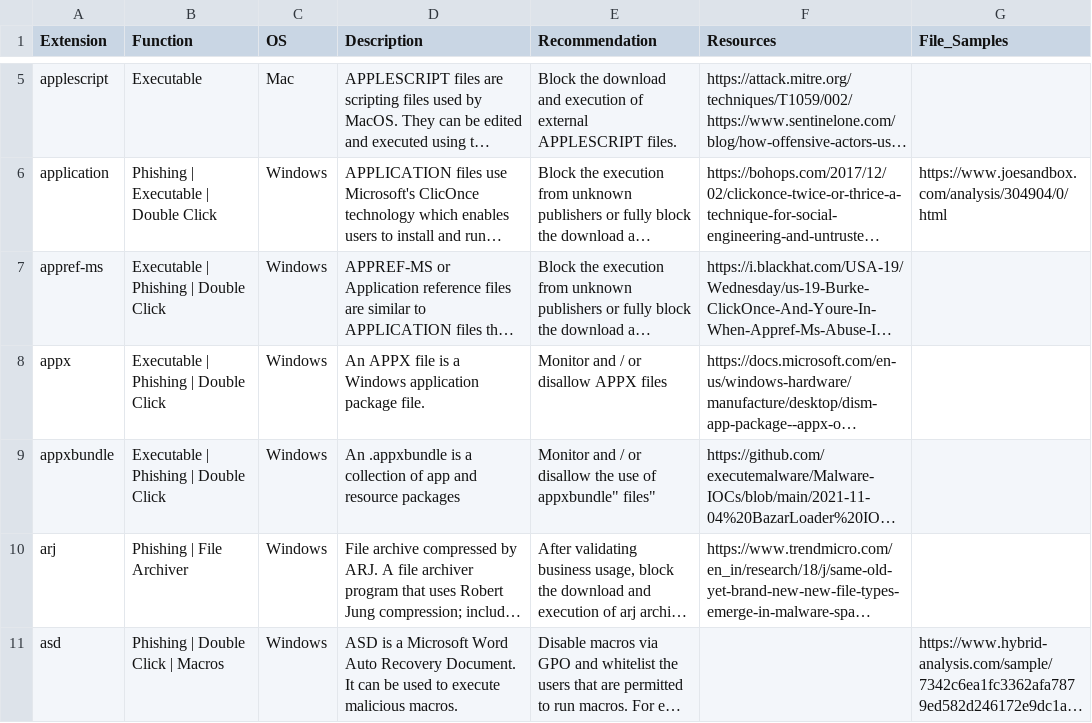
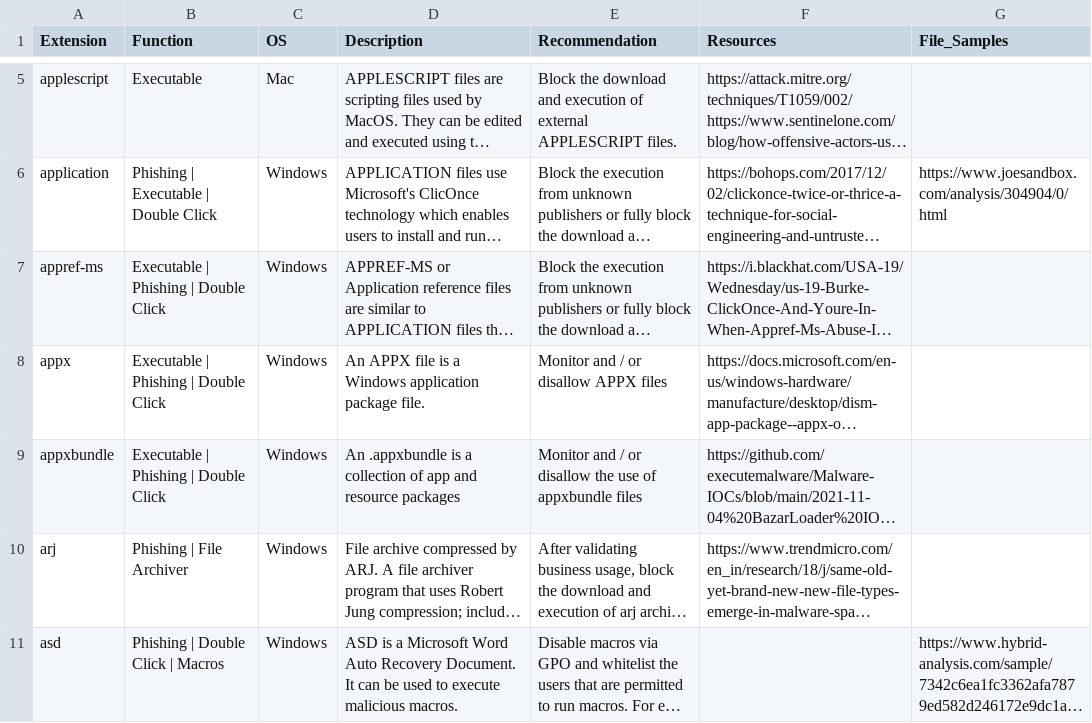
Before and after one commit to Ekitji/Files, a CSV file: filesec_io.csv, drawn as a sheet; only a part is shown, gaps mark what is left out; long unchanged cells end in …; the diff names each change by its address in the sheet, - before the commit and + after, or states it on an @@ line.

Commit message:
Update filesec_io.csv
removed some extra "" on row 9

```diff
--- a/filesec_io.csv
+++ b/filesec_io.csv
-E9 (Recommendation): …use of appxbundle" files"
+E9 (Recommendation): …use of appxbundle files
```
